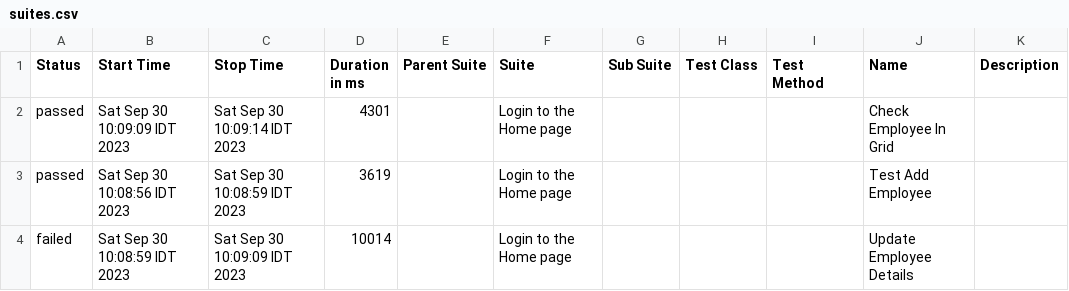
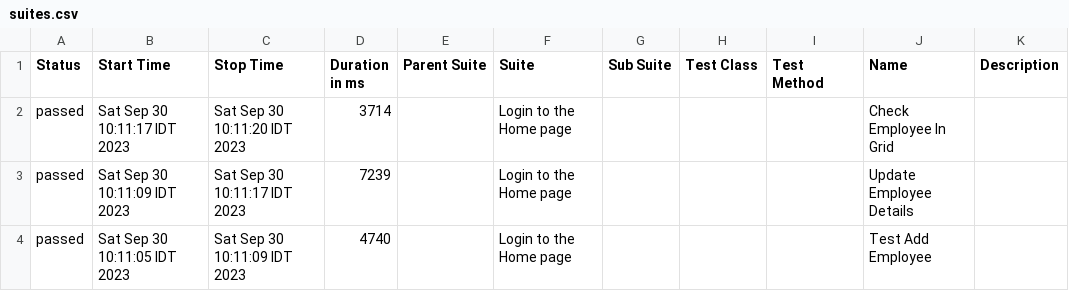
Before and after one commit to ahmad-daghameen/QA-Cypress, a CSV file: allure-report/data/suites.csv, drawn as a sheet.

```diff
--- a/allure-report/data/suites.csv
+++ b/allure-report/data/suites.csv
@@ -1,4 +1,4 @@
 "Status","Start Time","Stop Time","Duration in ms","Parent Suite","Suite","Sub Suite","Test Class","Test Method","Name","Description"
-"passed","Sat Sep 30 10:09:09 IDT 2023","Sat Sep 30 10:09:14 IDT 2023","4301","","Login to the Home page","","","","Check Employee In  Grid",""
-"passed","Sat Sep 30 10:08:56 IDT 2023","Sat Sep 30 10:08:59 IDT 2023","3619","","Login to the Home page","","","","Test Add Employee",""
-"failed","Sat Sep 30 10:08:59 IDT 2023","Sat Sep 30 10:09:09 IDT 2023","10014","","Login to the Home page","","","","Update Employee Details",""
+"passed","Sat Sep 30 10:11:17 IDT 2023","Sat Sep 30 10:11:20 IDT 2023","3714","","Login to the Home page","","","","Check Employee In  Grid",""
+"passed","Sat Sep 30 10:11:09 IDT 2023","Sat Sep 30 10:11:17 IDT 2023","7239","","Login to the Home page","","","","Update Employee Details",""
+"passed","Sat Sep 30 10:11:05 IDT 2023","Sat Sep 30 10:11:09 IDT 2023","4740","","Login to the Home page","","","","Test Add Employee",""
```
Also changed, not shown: 47 other files.
